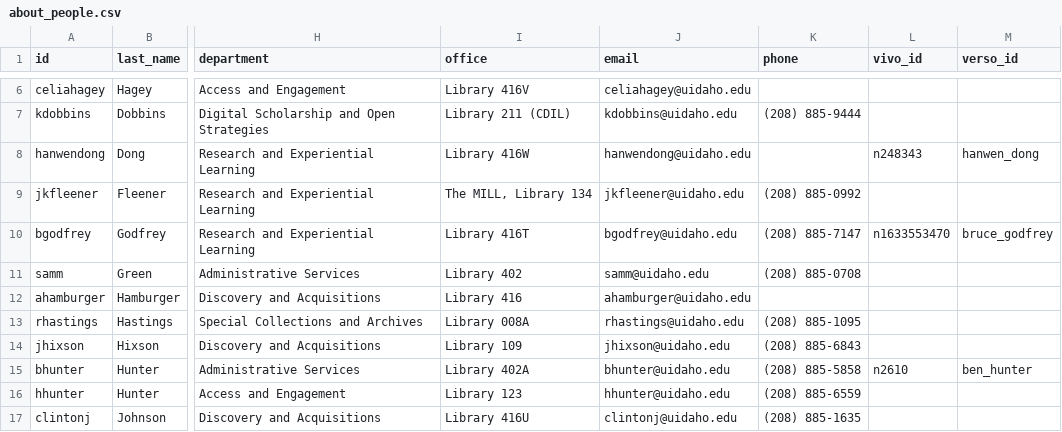
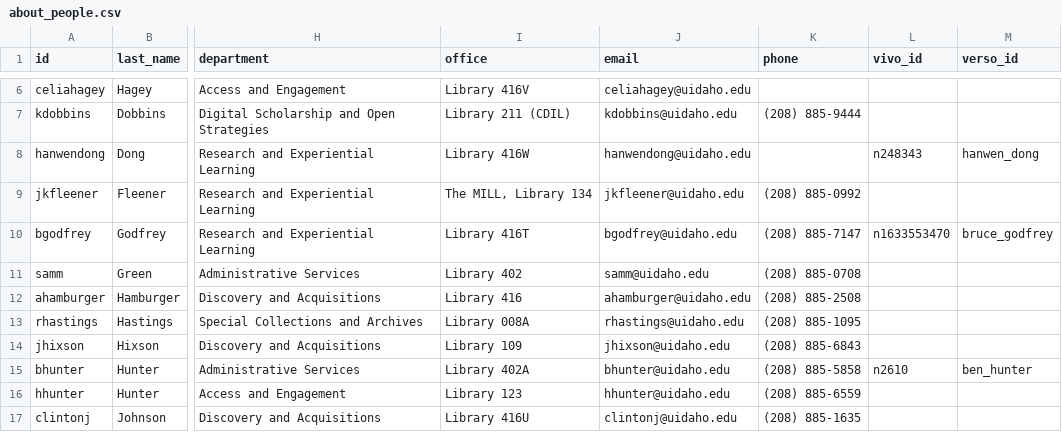
Before and after one commit to uidaholib/mainweb-lib-uidaho, a CSV file: _data/about_people.csv, drawn as a sheet; only a part is shown, gaps mark what is left out; the diff names each change by its address in the sheet, - before the commit and + after, or states it on an @@ line.

Commit message:
dir update

```diff
--- a/_data/about_people.csv
+++ b/_data/about_people.csv
-K12 (phone): (empty)
+K12 (phone): (208) 885-2508
```
